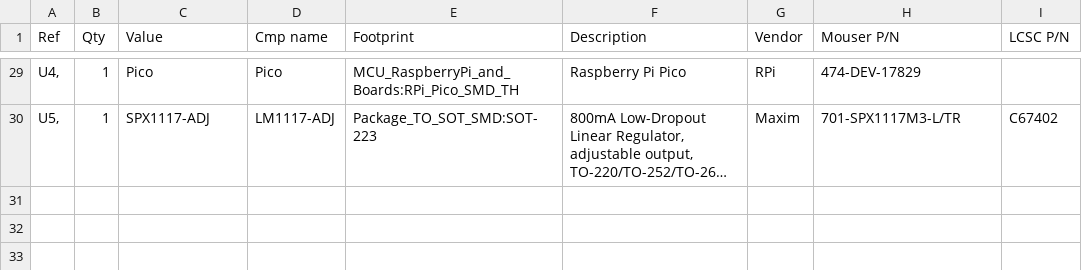
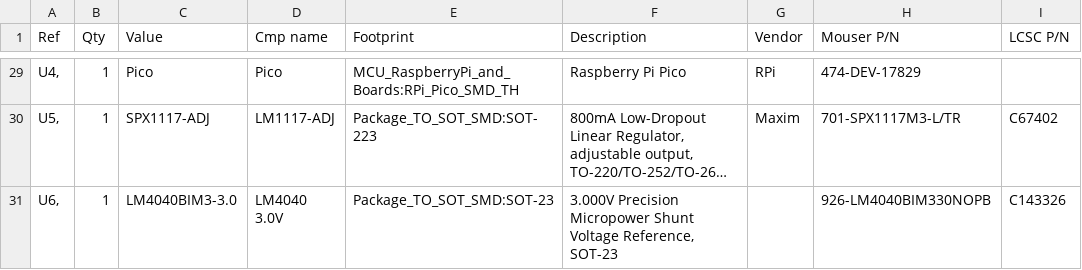
Before and after one commit to tjko/fanpico, a CSV file: boards/fanpico-0804/bom.csv, drawn as a sheet; only a part is shown, gaps mark what is left out; long unchanged cells end in …; the diff names each change by its address in the sheet, - before the commit and + after, or states it on an @@ line.

Commit message:
fanpico-0804/bom.csv: Add U6 (LM4040BIM3-3.0)
... see schematic, sheet /.

```diff
--- a/boards/fanpico-0804/bom.csv
+++ b/boards/fanpico-0804/bom.csv
+row 31: U6, | 1 | LM4040BIM3-3.0 | LM4040 3.0V | Package_TO_SOT_SMD:SOT-23 | 3.000V Precision Micropower Shunt Voltage Reference, SOT-23 |  | 926-LM4040BIM330NOPB | C143326
```
